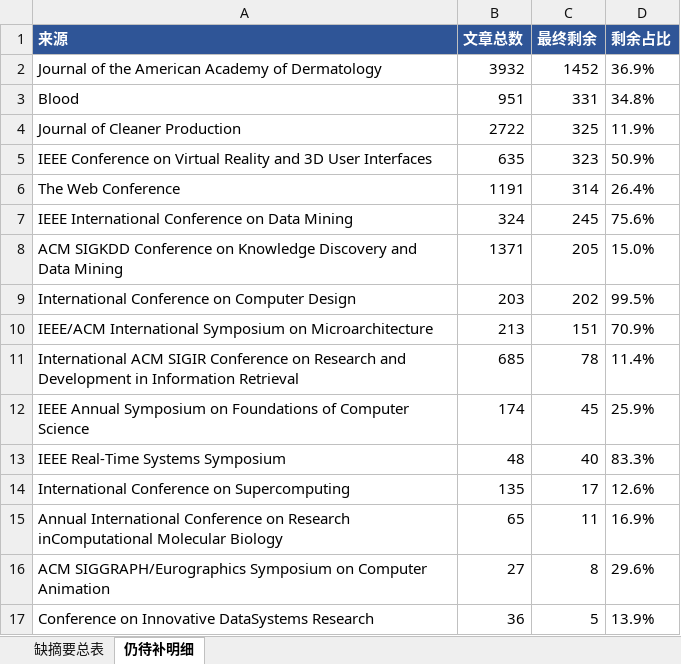
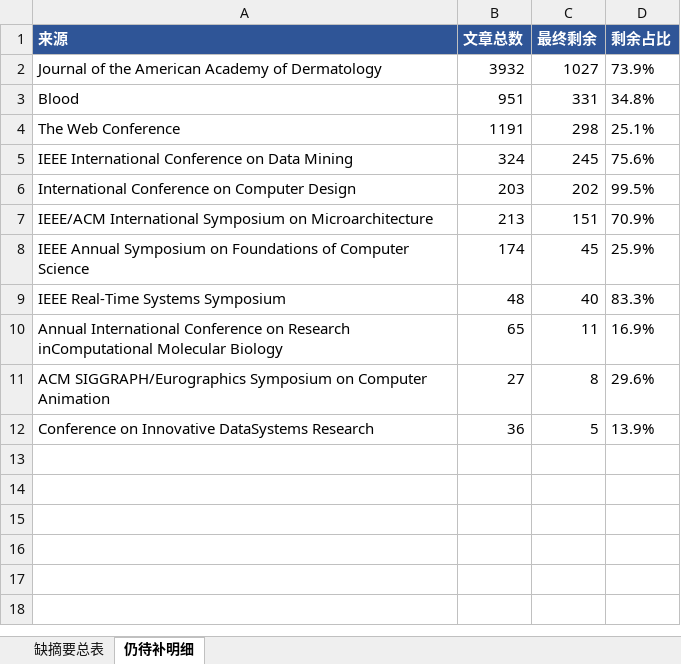
Before and after one commit to BUPT-AI4S/ai4s-crawler, an Excel workbook: reviews/2026/audits/zch66883-abstract-summary-20261119.xlsx, sheet 仍待补明细, drawn as a sheet; values as stored, in another font and other column widths than the file's, no borders; removed rows and columns are numbered as before the commit, all else as after; the diff names each change by its address in the sheet, - before the commit and + after, or states it on an @@ line.

```diff
--- a/reviews/2026/audits/zch66883-abstract-summary-20261119.xlsx (sheet 仍待补明细)
+++ b/reviews/2026/audits/zch66883-abstract-summary-20261119.xlsx (sheet 仍待补明细)
-C2 (最终剩余): 1452
+C2 (最终剩余): 1027
-D2 (剩余占比): 36.9%
+D2 (剩余占比): 73.9%
-row 4: Journal of Cleaner Production | 2722 | 325 | 11.9%
-row 5: IEEE Conference on Virtual Reality and 3D User Interfaces | 635 | 323 | 50.9%
-C4 (最终剩余): 314
+C4 (最终剩余): 298
-D4 (剩余占比): 26.4%
+D4 (剩余占比): 25.1%
-row 8: ACM SIGKDD Conference on Knowledge Discovery and Data Mining | 1371 | 205 | 15.0%
-row 11: International ACM SIGIR Conference on Research and Development in Information Retrieval | 685 | 78 | 11.4%
-row 14: International Conference on Supercomputing | 135 | 17 | 12.6%
```
Also changed, not shown: sheet 缺摘要总表, 3 other files.
